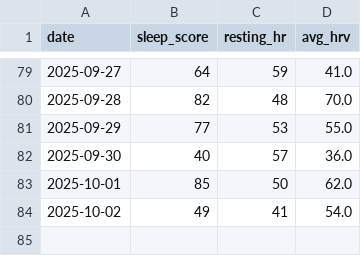
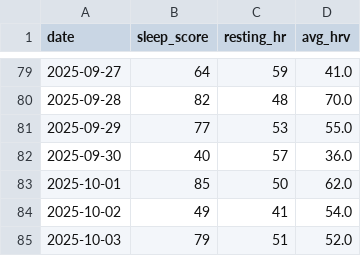
Before and after one commit to Goofy2001/TriathlonDashboard, a CSV file: garmin_metrics_log.csv, drawn as a sheet; only a part is shown, gaps mark what is left out.

```diff
--- a/garmin_metrics_log.csv
+++ b/garmin_metrics_log.csv
@@ -84 +84,2 @@ date,sleep_score,resting_hr,avg_hrv
 2025-10-02,49,41,54.0
+2025-10-03,79,51,52.0
```
Also changed, not shown: 3 other files.
